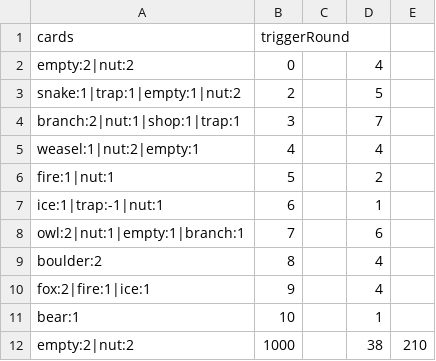
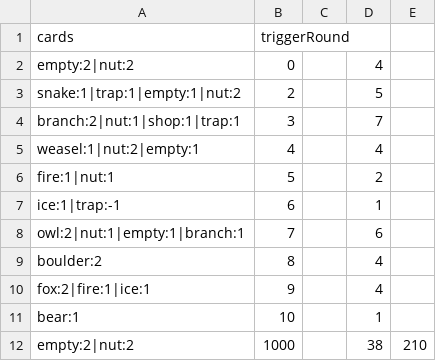
Before and after one commit to shshwdr/cozy-autumn, a CSV file: Assets/Resources/csv/stage.csv, drawn as a sheet.

```diff
--- a/Assets/Resources/csv/stage.csv
+++ b/Assets/Resources/csv/stage.csv
@@ -6,3 +6,3 @@ weasel:1|nut:2|empty:1,4,,4,
 fire:1|nut:1,5,,2,
-ice:1|trap:-1|nut:1,6,,1,
+ice:1|trap:-1,6,,1,
 owl:2|nut:1|empty:1|branch:1,7,,6,
```
Also changed, not shown: 2 other files.
